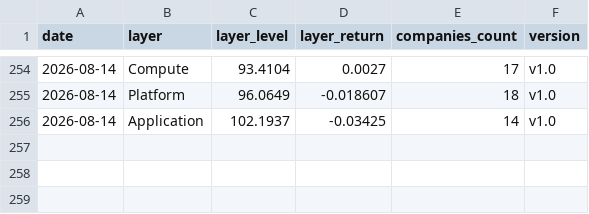
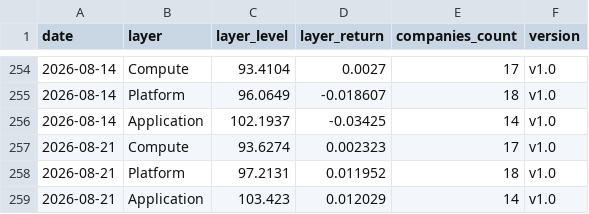
Before and after one commit to cleartake/web, a CSV file: data/vci_layers.csv, drawn as a sheet; only a part is shown, gaps mark what is left out.

```diff
--- a/data/vci_layers.csv
+++ b/data/vci_layers.csv
@@ -256 +256,4 @@ date,layer,layer_level,layer_return,companies_count,version
 2026-08-14,Application,102.1937,-0.03425,14,v1.0
+2026-08-21,Compute,93.6274,0.002323,17,v1.0
+2026-08-21,Platform,97.2131,0.011952,18,v1.0
+2026-08-21,Application,103.423,0.012029,14,v1.0
```
Also changed, not shown: data/ai_concentration_index.csv, data/bubble_index.csv, 7 other files.
